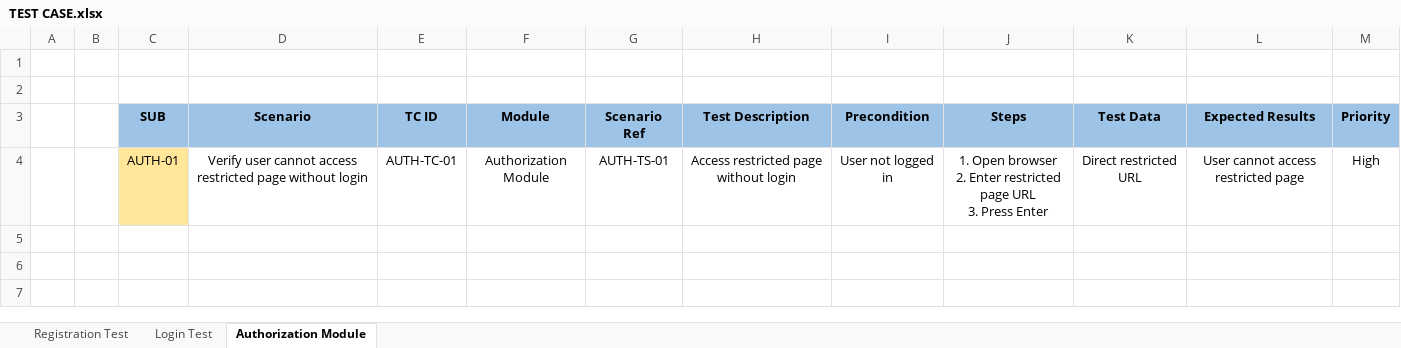
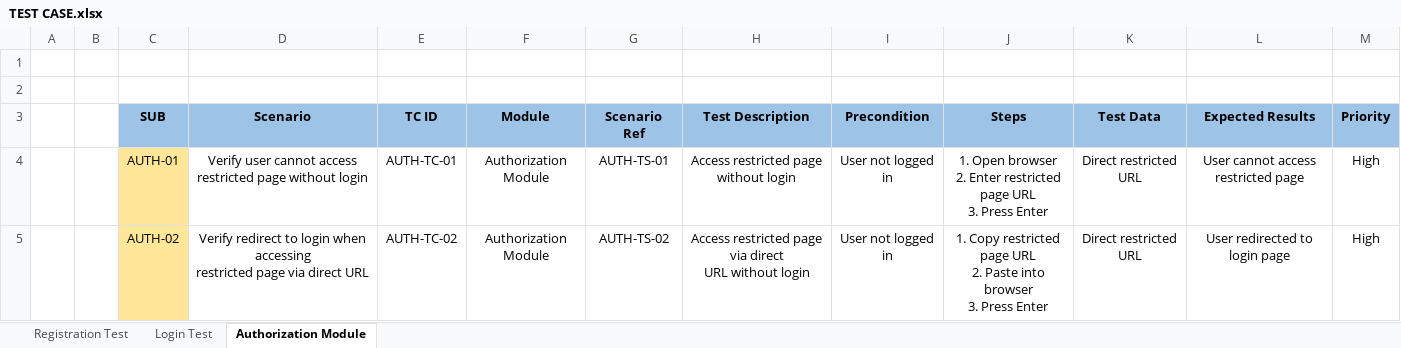
Before and after one commit to SyaifAK/Worpdress-Blog-Manual-Testing, an Excel workbook: documentation/TEST CASE.xlsx, sheet Authorization Module, drawn as a sheet; values as stored, in another font and other column widths than the file's, no borders; ↵ is a line break in a cell; the diff names each change by its address in the sheet, - before the commit and + after, or states it on an @@ line.

Commit message:
upload TESCT CASE authorization 2

```diff
--- a/documentation/TEST CASE.xlsx (sheet Authorization Module)
+++ b/documentation/TEST CASE.xlsx (sheet Authorization Module)
+row 5:  |  | AUTH-02 | Verify redirect to login when accessing ↵ restricted page via direct URL | AUTH-TC-02 | Authorization Module | AUTH-TS-02 | Access restricted page via direct ↵ URL without login | User not logged in | 1. Copy restricted page URL ↵ 2. Paste into browser ↵ 3. Press Enter | Direct restricted URL | User redirected to login page | High
```
